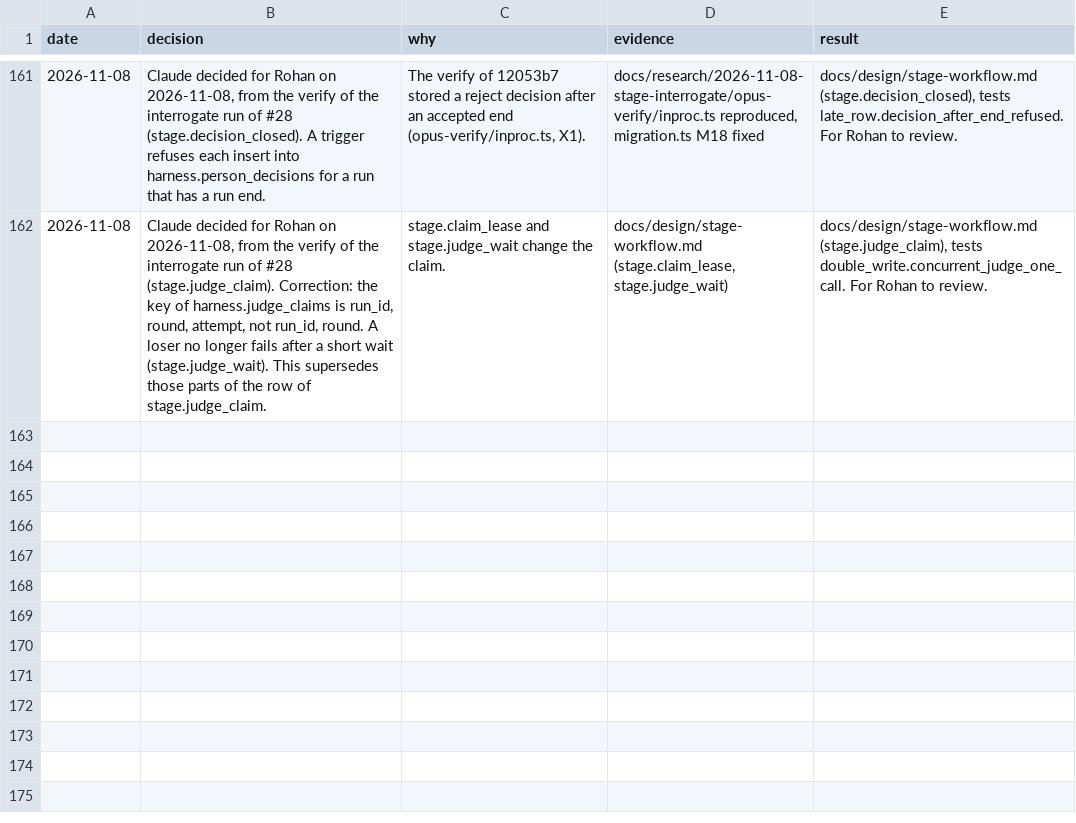
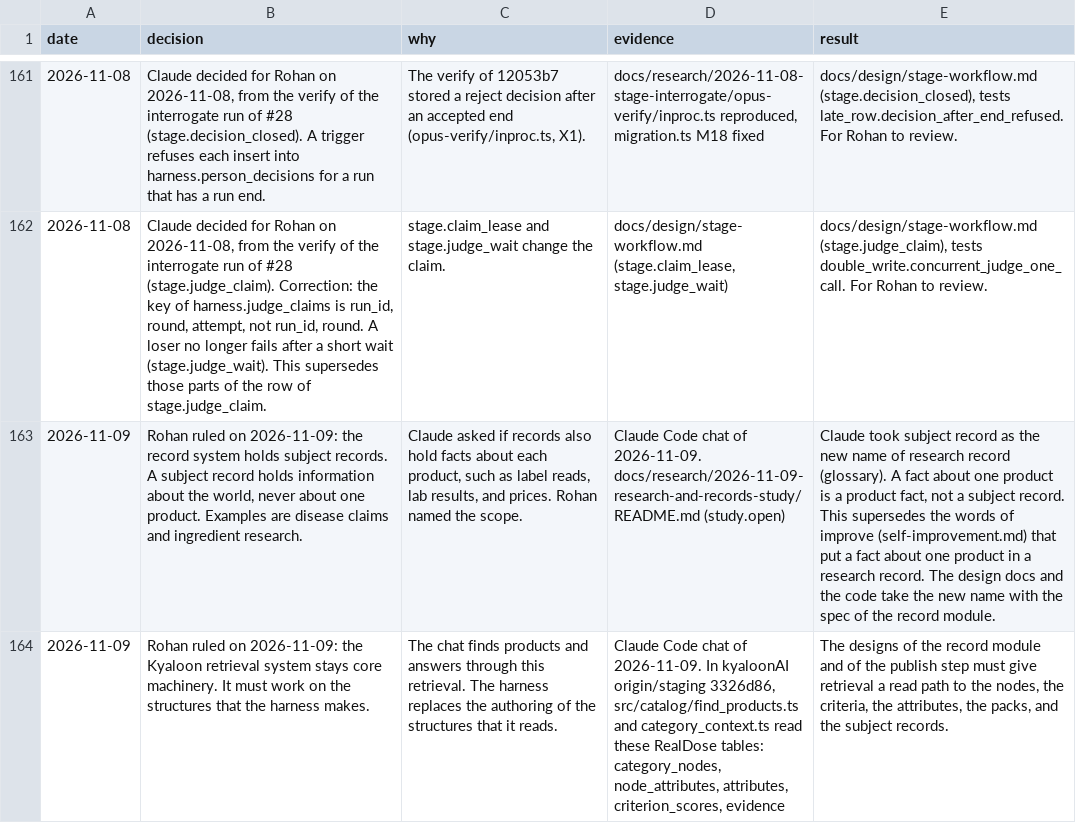
Before and after one commit to Ronitron007/product-eval-harness, a TSV file: docs/decisions.tsv, drawn as a sheet; only a part is shown, gaps mark what is left out; the diff names each change by its address in the sheet, - before the commit and + after, or states it on an @@ line.

```diff
--- a/docs/decisions.tsv
+++ b/docs/decisions.tsv
+row 163: 2026-11-09 | Rohan ruled on 2026-11-09: the record system holds subject records. A subject record holds information about the world, never about one product. Examples are disease claims and ingredient research. | Claude asked if records also hold facts about each product, such as label reads, lab results, and prices. Rohan named the scope. | Claude Code chat of 2026-11-09. docs/research/2026-11-09-research-and-records-study/README.md (study.open) | Claude took subject record as the new name of research record (glossary). A fact about one product is a product fact, not a subject record. This supersedes the words of improve (self-improvement.md) that put a fact about one product in a research record. The design docs and the code take the new name with the spec of the record module.
+row 164: 2026-11-09 | Rohan ruled on 2026-11-09: the Kyaloon retrieval system stays core machinery. It must work on the structures that the harness makes. | The chat finds products and answers through this retrieval. The harness replaces the authoring of the structures that it reads. | Claude Code chat of 2026-11-09. In kyaloonAI origin/staging 3326d86, src/catalog/find_products.ts and category_context.ts read these RealDose tables: category_nodes, node_attributes, attributes, criterion_scores, evidence | The designs of the record module and of the publish step must give retrieval a read path to the nodes, the criteria, the attributes, the packs, and the subject records.
```
Also changed, not shown: 1 other file.
